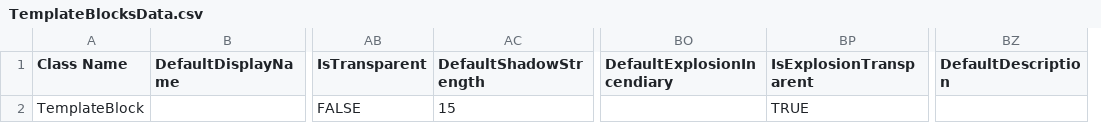
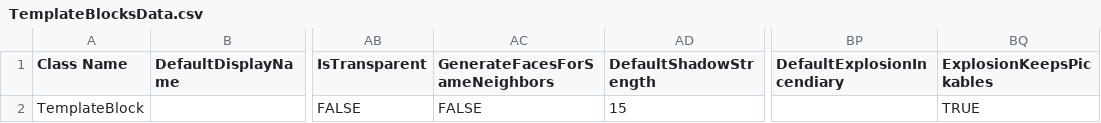
Before and after one commit to XiaofengdiZhu/SurvivalcraftTemplateModForAPI, a CSV file: SurvivalcraftTemplateModForAPI/Assets/TemplateBlocksData.csv, drawn as a sheet; only a part is shown, gaps mark what is left out; removed rows and columns are numbered as before the commit, all else as after; the diff names each change by its address in the sheet, - before the commit and + after, or states it on an @@ line.

```diff
--- a/SurvivalcraftTemplateModForAPI/Assets/TemplateBlocksData.csv
+++ b/SurvivalcraftTemplateModForAPI/Assets/TemplateBlocksData.csv
+column AC (GenerateFacesForSameNeighbors), row 2: FALSE
-column BZ (DefaultDescription), empty
-BQ1: IsExplosionTransparent
+BQ1: ExplosionKeepsPickables
```
Also changed, not shown: 3 other files.
